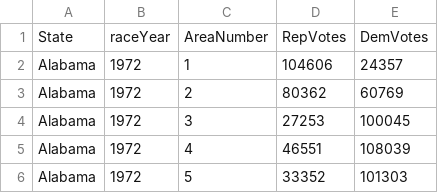
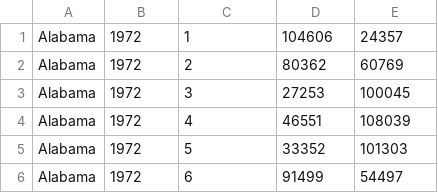
Before and after one commit to ysuo85/Gerrymandering-Analysis, a CSV file: dataParsers/parsedFiles/votingData.csv, drawn as a sheet; only a part is shown; the shorter side is filled out with more unchanged rows; the diff names each change by its address in the sheet, - before the commit and + after, or states it on an @@ line.

```diff
--- a/dataParsers/parsedFiles/votingData.csv
+++ b/dataParsers/parsedFiles/votingData.csv
-row 1: State | raceYear | AreaNumber | RepVotes | DemVotes
```
Also changed, not shown: dataParsers/parsedFiles/DistrictGeo_2014.csv, dataParsers/parsedFiles/DistrictGeo_2016.csv, 8 other files.
